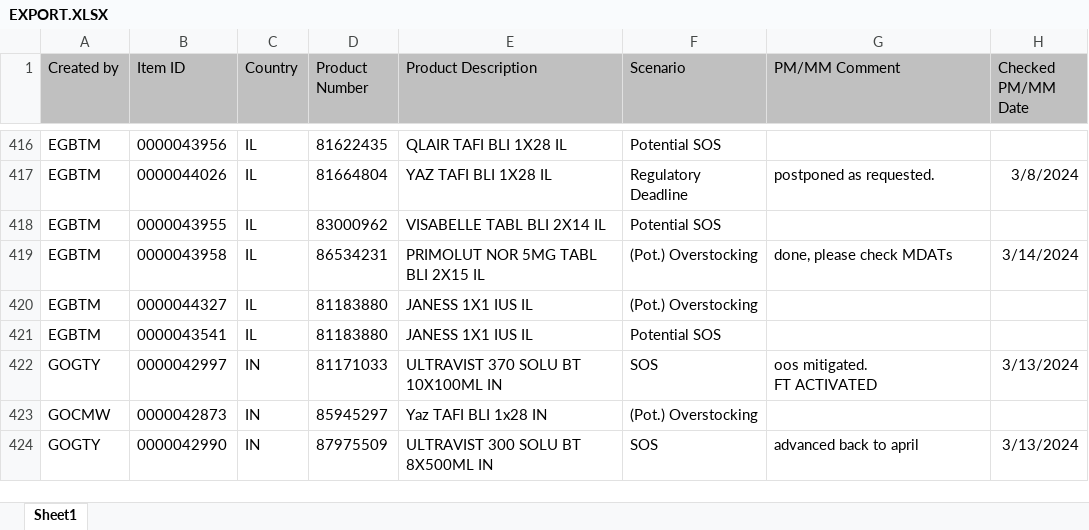
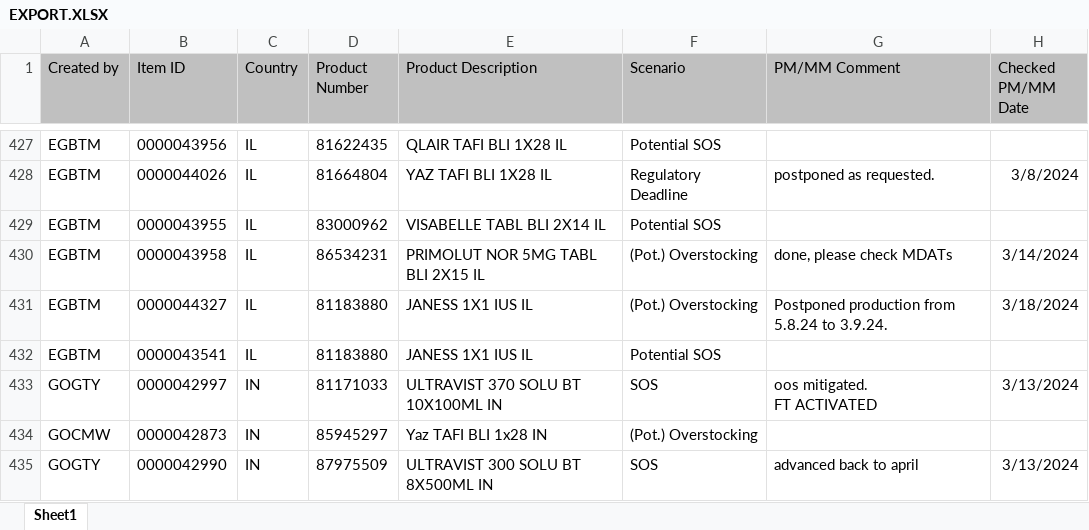
Before and after one commit to janphoenix/rct2, an Excel workbook: EXPORT.XLSX, sheet Sheet1, drawn as a sheet; only a part is shown, gaps mark what is left out; values as stored, in another font and other column widths than the file's, no borders; addresses are those after the commit; the diff covers the shown part only; the diff names each change by its address in the sheet, - before the commit and + after, or states it on an @@ line.

```diff
--- a/EXPORT.XLSX (sheet Sheet1)
+++ b/EXPORT.XLSX (sheet Sheet1)
-G431 (PM/MM Comment): (empty)
+G431 (PM/MM Comment): Postponed production from 5.8.24 to 3.9.24.
-H431 (Checked PM/MM Date): (empty)
+H431 (Checked PM/MM Date): 3/18/2024
```
Also changed, not shown: 15 added rows, 9 removed rows and 15 edited cells elsewhere in this sheet.
